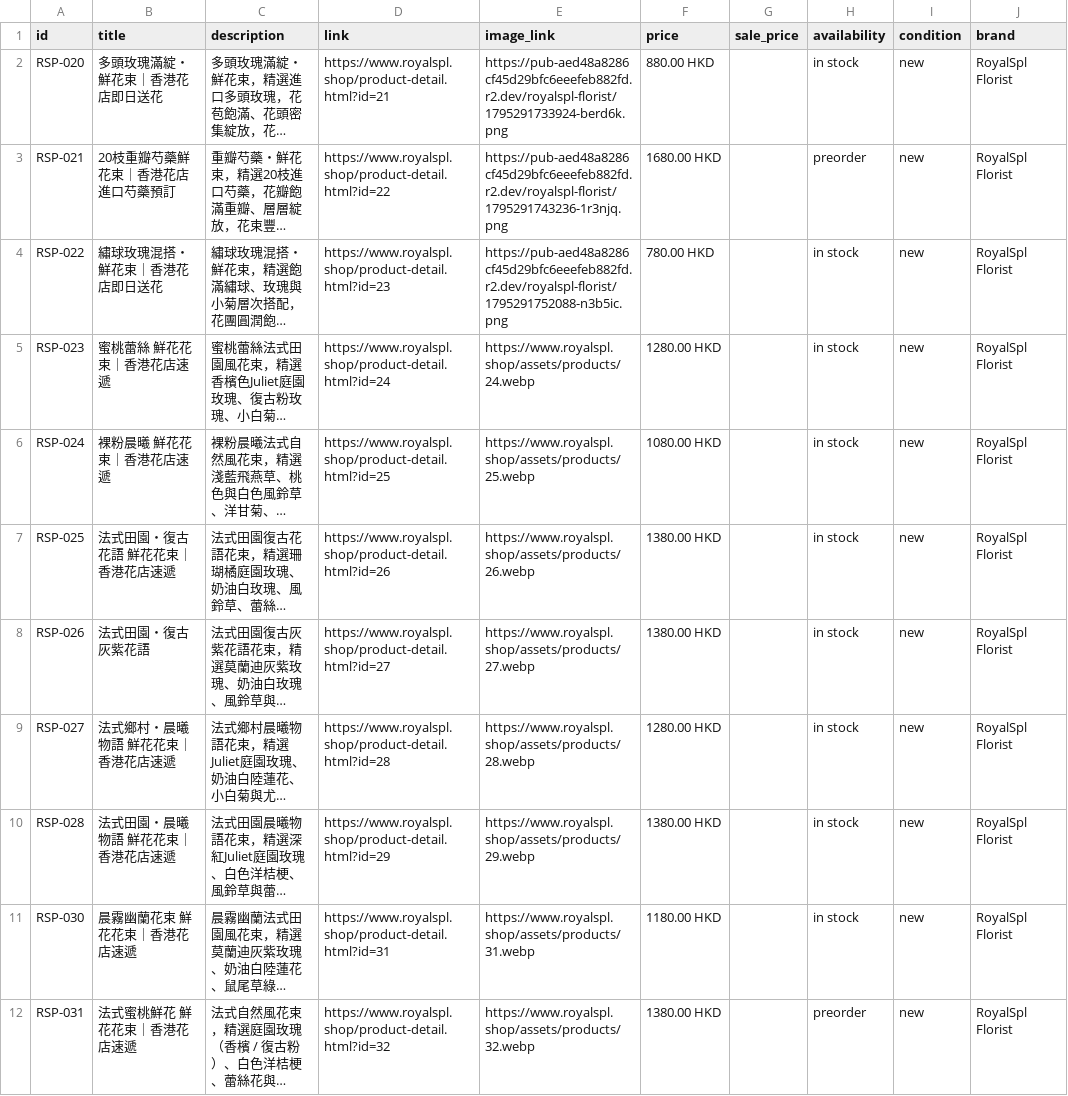
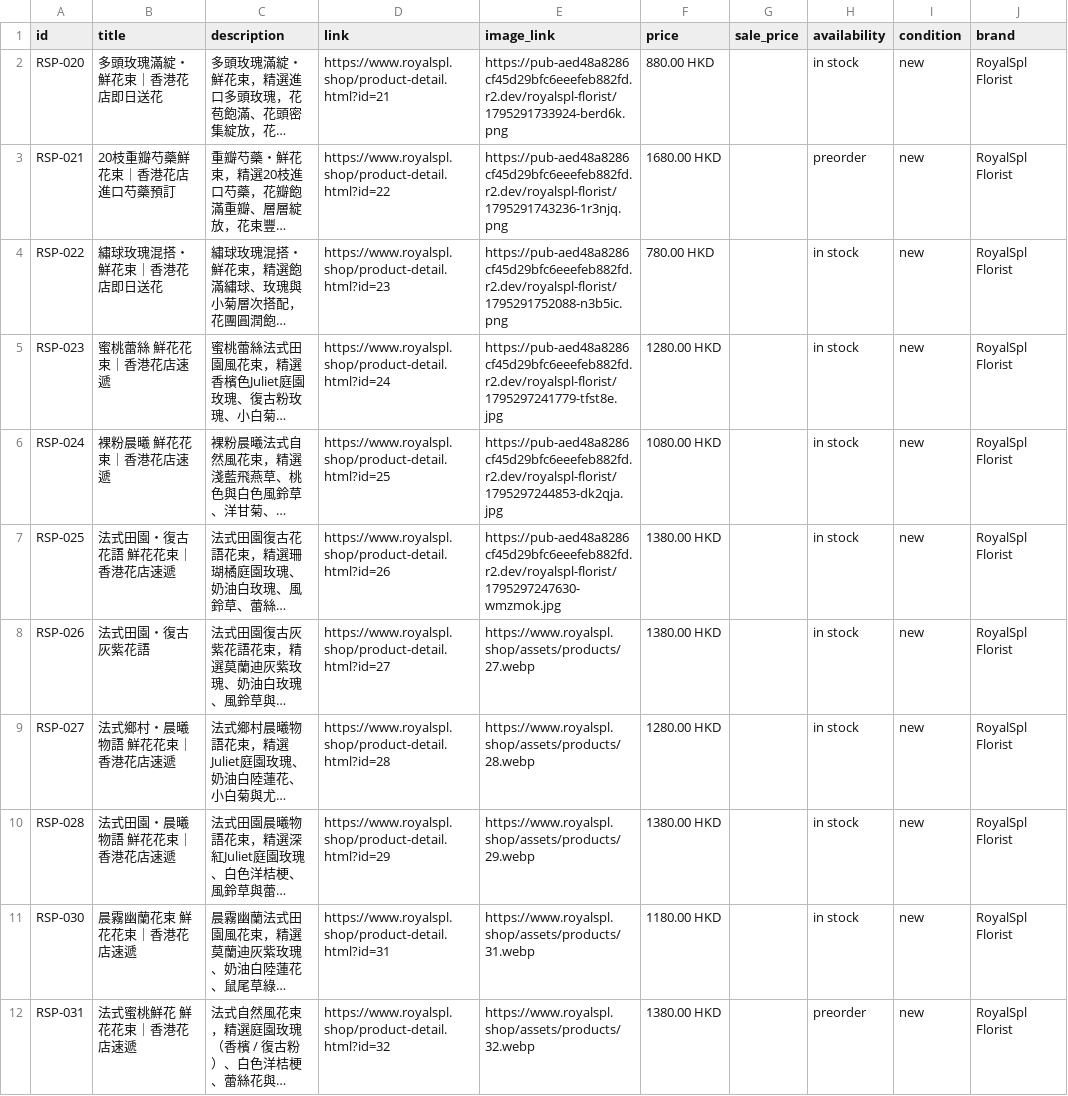
Before and after one commit to vivianlei88/royalspl-florist, a CSV file: merchant_feed_royalspl.csv, drawn as a sheet; only a part is shown; long unchanged cells end in …; the diff names each change by its address in the sheet, - before the commit and + after, or states it on an @@ line.

Commit message:
清理 RSP-020~025 换款遗留本地 webp（id21-26 共24张），静态 feed 图链切换至 R2 主图

```diff
--- a/merchant_feed_royalspl.csv
+++ b/merchant_feed_royalspl.csv
-E5 (image_link): https://www.royalspl.shop/assets/products/24.webp
+E5 (image_link): https://pub-aed48a8286cf45d29bfc6eeefeb882fd.r2.dev/royalspl-florist/1795297241779-tfst8e.jpg
-E6 (image_link): https://www.royalspl.shop/assets/products/25.webp
+E6 (image_link): https://pub-aed48a8286cf45d29bfc6eeefeb882fd.r2.dev/royalspl-florist/1795297244853-dk2qja.jpg
-E7 (image_link): https://www.royalspl.shop/assets/products/26.webp
+E7 (image_link): https://pub-aed48a8286cf45d29bfc6eeefeb882fd.r2.dev/royalspl-florist/1795297247630-wmzmok.jpg
```
Also changed, not shown: merchant_feed_royalspl_en.csv, 25 other files.
